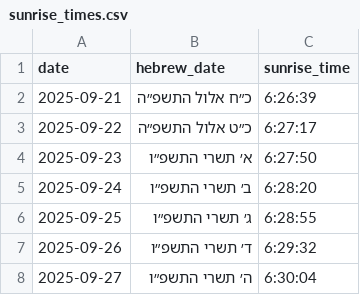
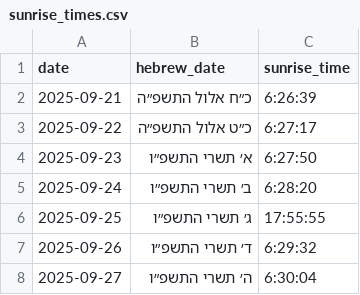
Before and after one commit to avifriedman/avrechim-nets-cloak, a CSV file: sunrise_times.csv, drawn as a sheet; only a part is shown.

Commit message:
Update sunrise_times.csv

```diff
--- a/sunrise_times.csv
+++ b/sunrise_times.csv
@@ -5,3 +5,3 @@ date,hebrew_date,sunrise_time
 2025-09-24,ב׳ תשרי התשפ״ו,6:28:20
-2025-09-25,ג׳ תשרי התשפ״ו,6:28:55
+2025-09-25,ג׳ תשרי התשפ״ו,17:55:55
 2025-09-26,ד׳ תשרי התשפ״ו,6:29:32
```
